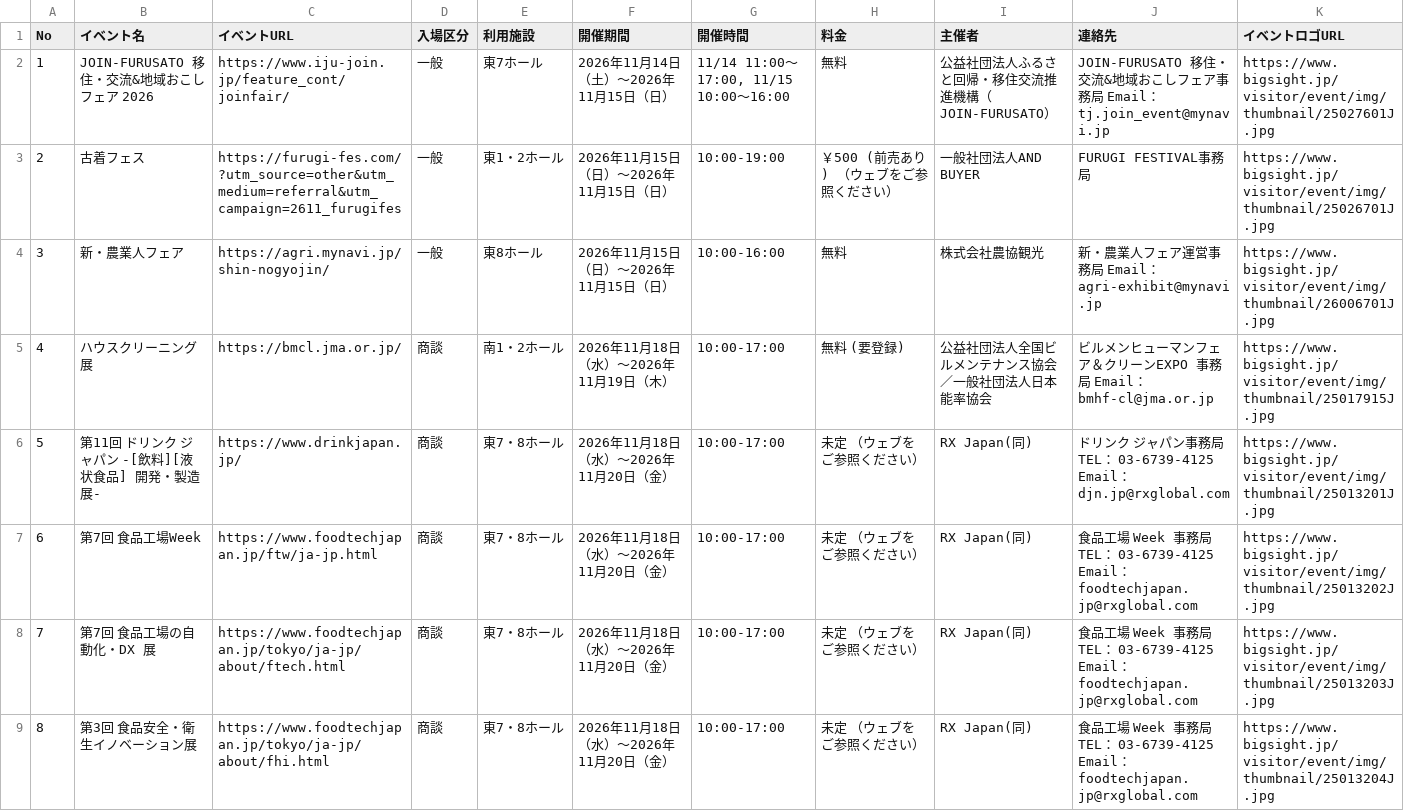
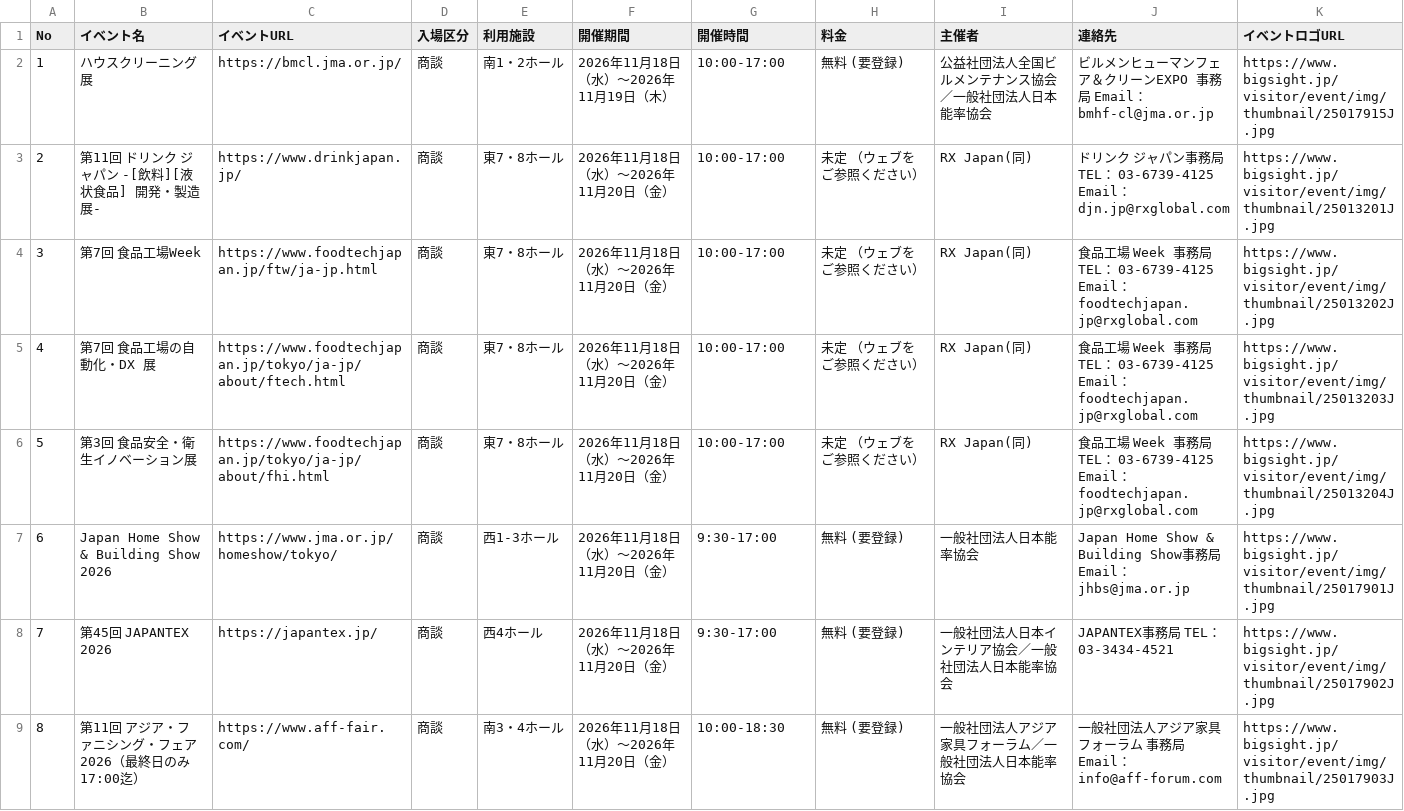
Before and after one commit to japan-tools/bigsight-event, a CSV file: events.csv, drawn as a sheet; only a part is shown; the shorter side is filled out with more unchanged rows; removed rows and columns are numbered as before the commit, all else as after; the diff names each change by its address in the sheet, - before the commit and + after, or states it on an @@ line.

```diff
--- a/events.csv
+++ b/events.csv
-row 2: 1 | JOIN-FURUSATO 移住・交流&地域おこしフェア 2026 | https://www.iju-join.jp/feature_cont/joinfair/ | 一般 | 東7ホール | 2026年11月14日（土）～2026年11月15日（日） | 11/14 11:00～17:00, 11/15 10:00～16:00 | 無料 | 公益社団法人ふるさと回帰・移住交流推進機構（JOIN-FURUSATO） | JOIN-FURUSATO 移住・交流&地域おこしフェア事務局 Email：tj.join_event@mynavi.jp | https://www.bigsight.jp/visitor/event/img/thumbnail/25027601J.jpg
-row 3: 2 | 古着フェス | https://furugi-fes.com/?utm_source=other&utm_medium=referral&utm_campaign=2611_furugifes | 一般 | 東1・2ホール | 2026年11月15日（日）～2026年11月15日（日） | 10:00-19:00 | ￥500 (前売あり) （ウェブをご参照ください） | 一般社団法人AND BUYER | FURUGI FESTIVAL事務局 | https://www.bigsight.jp/visitor/event/img/thumbnail/25026701J.jpg
-row 4: 3 | 新・農業人フェア | https://agri.mynavi.jp/shin-nogyojin/ | 一般 | 東8ホール | 2026年11月15日（日）～2026年11月15日（日） | 10:00-16:00 | 無料 | 株式会社農協観光 | 新・農業人フェア運営事務局 Email：agri-exhibit@mynavi.jp | https://www.bigsight.jp/visitor/event/img/thumbnail/26006701J.jpg
@@ column A (No) renumbered from row 2 down @@
```
Also changed, not shown: 2 other files.
